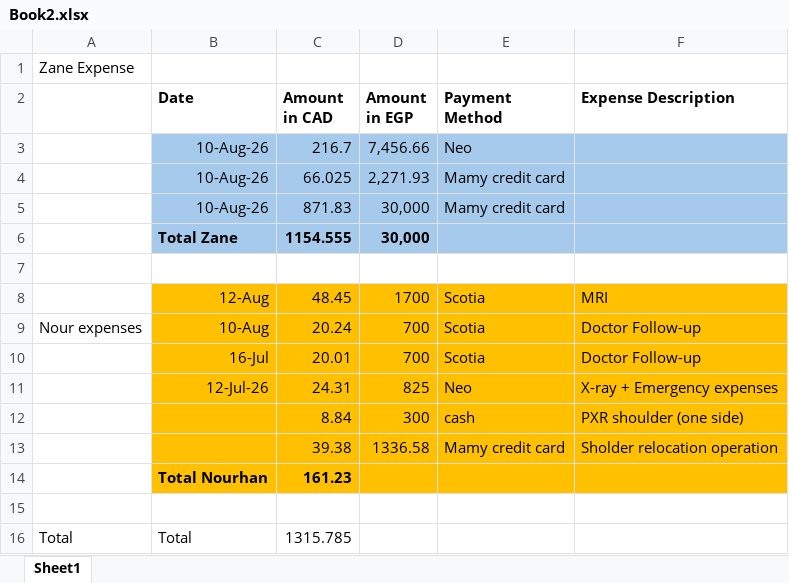
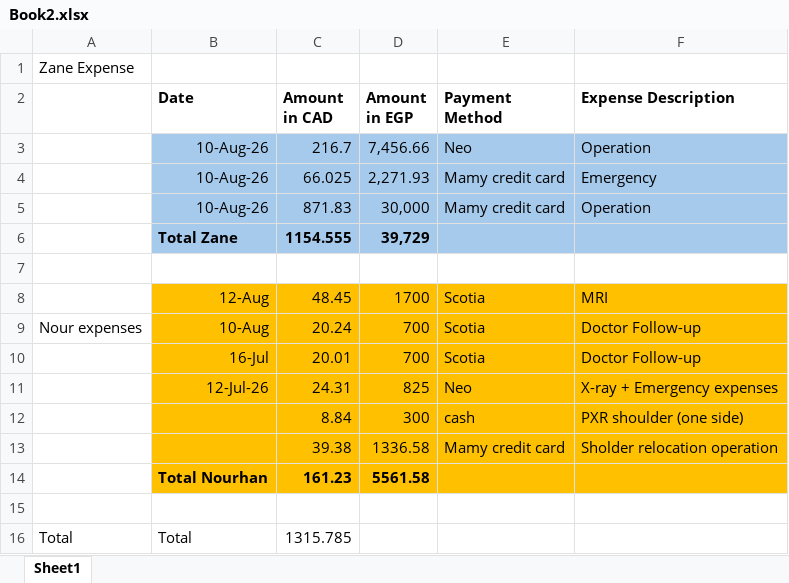
Before and after one commit to mborsaly/restaurant-menu, an Excel workbook: RestaurantsSetup/ghazal-alreem-village/Book2.xlsx, sheet Sheet1, drawn as a sheet; values as stored, in another font and other column widths than the file's, no borders; the diff names each change by its address in the sheet, - before the commit and + after, or states it on an @@ line.

```diff
--- a/RestaurantsSetup/ghazal-alreem-village/Book2.xlsx (sheet Sheet1)
+++ b/RestaurantsSetup/ghazal-alreem-village/Book2.xlsx (sheet Sheet1)
-F3 (Expense Description): (empty)
+F3 (Expense Description): Operation
-F4 (Expense Description): (empty)
+F4 (Expense Description): Emergency
-F5 (Expense Description): (empty)
+F5 (Expense Description): Operation
-D6 (Amount in EGP): 30,000
+D6 (Amount in EGP): 39,729
-D14 (Amount in EGP): (empty)
+D14 (Amount in EGP): 5561.58
```
Also changed, not shown: 6 other files.
